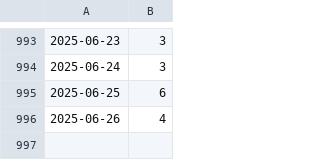
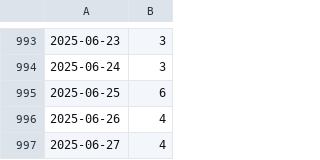
Before and after one commit to kijimaD/roam-ui, a CSV file: pages/pmd.csv, drawn as a sheet; only a part is shown, gaps mark what is left out; the diff names each change by its address in the sheet, - before the commit and + after, or states it on an @@ line.

```diff
--- a/pages/pmd.csv
+++ b/pages/pmd.csv
+row 997: 2025-06-27 | 4
```
Also changed, not shown: 3 other files.
